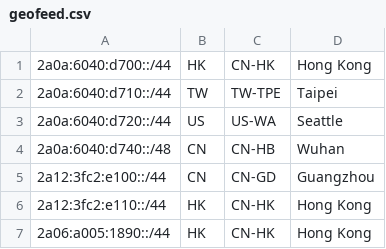
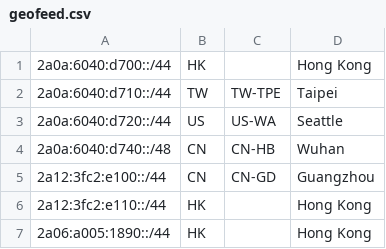
Before and after one commit to junhaomei/guanet, a CSV file: geofeed.csv, drawn as a sheet.

Commit message:
Update geofeed.csv

```diff
--- a/geofeed.csv
+++ b/geofeed.csv
@@ -1,2 +1,2 @@
-2a0a:6040:d700::/44,HK,CN-HK,Hong Kong
+2a0a:6040:d700::/44,HK,,Hong Kong
 2a0a:6040:d710::/44,TW,TW-TPE,Taipei
@@ -5,3 +5,3 @@
 2a12:3fc2:e100::/44,CN,CN-GD,Guangzhou
-2a12:3fc2:e110::/44,HK,CN-HK,Hong Kong
-2a06:a005:1890::/44,HK,CN-HK,Hong Kong
+2a12:3fc2:e110::/44,HK,,Hong Kong
+2a06:a005:1890::/44,HK,,Hong Kong
```
